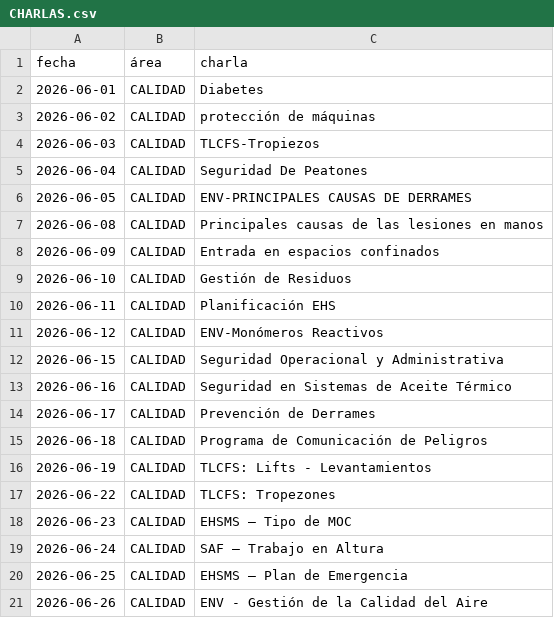
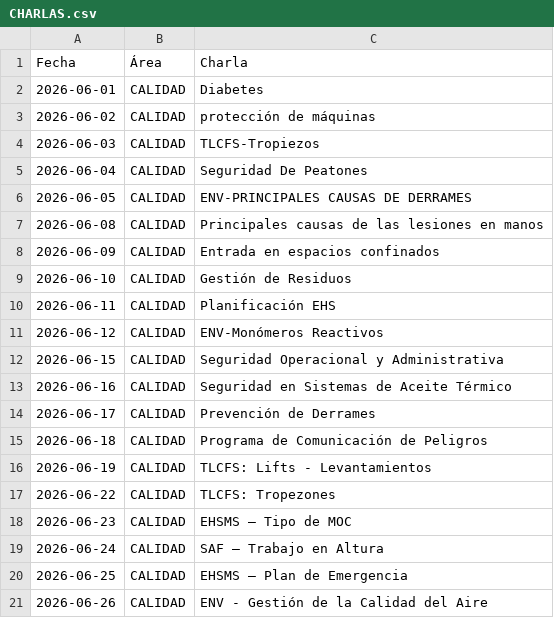
Before and after one commit to steff-1804/registro-asistencia-flask, a CSV file: CHARLAS.csv, drawn as a sheet.

Commit message:
Update CHARLAS.csv

```diff
--- a/CHARLAS.csv
+++ b/CHARLAS.csv
@@ -1,2 +1,2 @@
-fecha,área,charla
+Fecha,Área,Charla
 2026-06-01,CALIDAD,Diabetes
```
